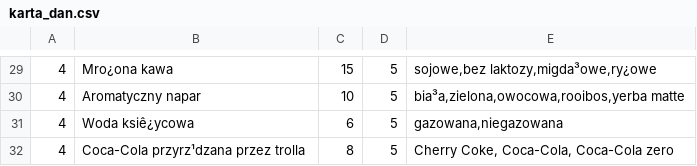
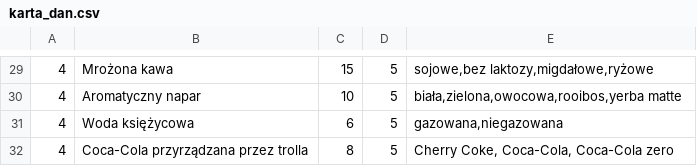
Before and after one commit to k144/tawerna, a CSV file: karta_dan.csv, drawn as a sheet; only a part is shown, gaps mark what is left out; the diff covers the shown part only; the diff names each change by its address in the sheet, - before the commit and + after, or states it on an @@ line.

```diff
--- a/karta_dan.csv
+++ b/karta_dan.csv
-B29: Mro¿ona kawa
+B29: Mrożona kawa
-E29: sojowe,bez laktozy,migda³owe,ry¿owe
+E29: sojowe,bez laktozy,migdałowe,ryżowe
-E30: bia³a,zielona,owocowa,rooibos,yerba matte
+E30: biała,zielona,owocowa,rooibos,yerba matte
-B31: Woda ksiê¿ycowa
+B31: Woda księżycowa
-B32: Coca-Cola przyrz¹dzana przez trolla
+B32: Coca-Cola przyrządzana przez trolla
```
Also changed, not shown: 33 edited cells elsewhere in this file, 5 other files.
